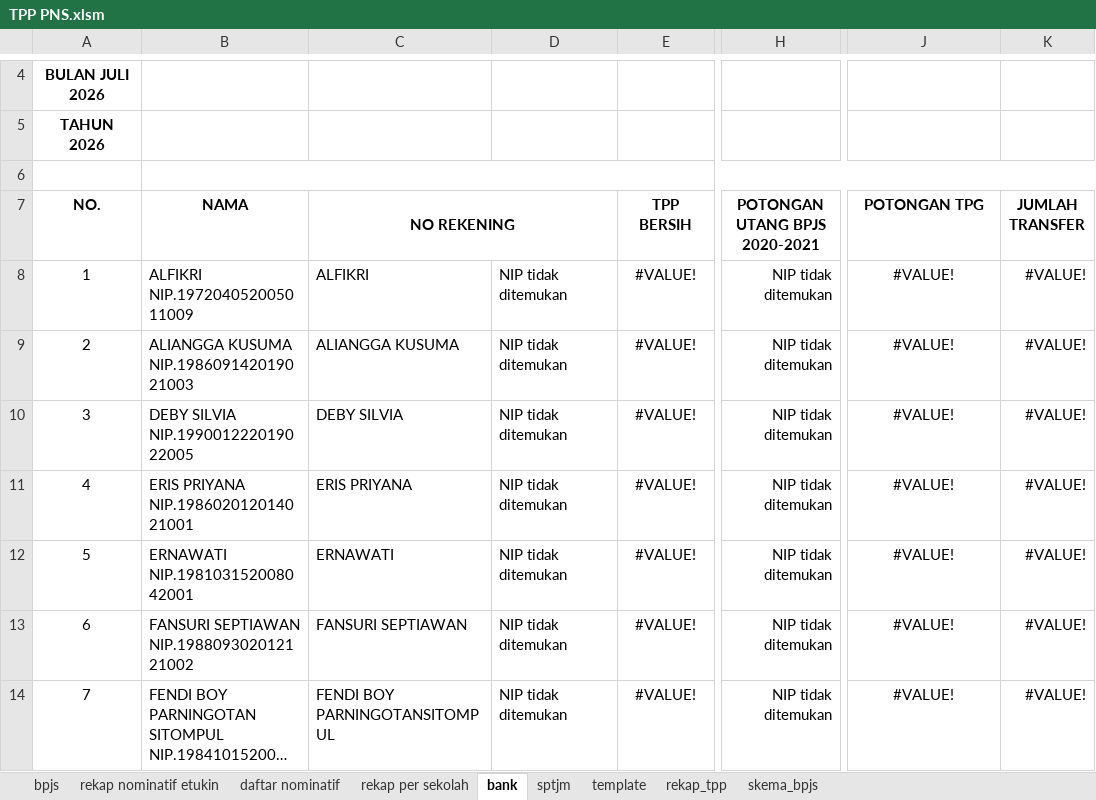
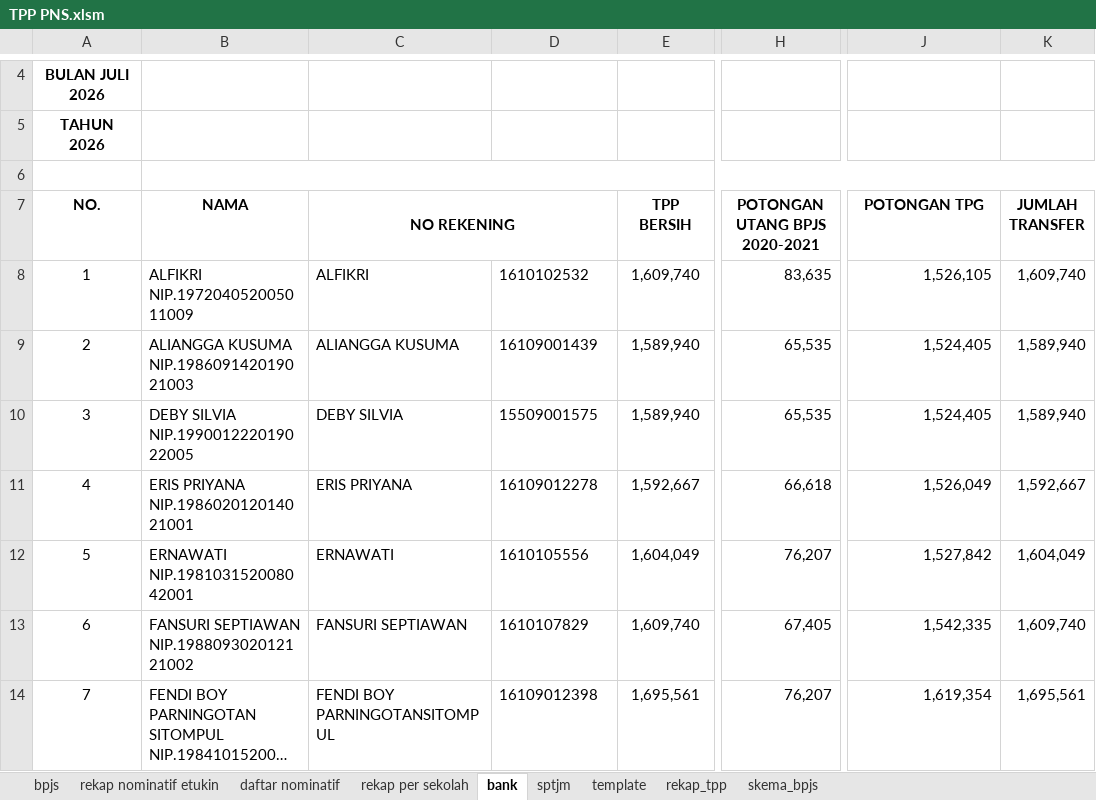
Before and after one commit to batupenyu/AppTPP, an Excel workbook: _usulan_tpp_smkn1_koba/PNS/TPP PNS.xlsm, sheet bank, drawn as a sheet; only a part is shown, gaps mark what is left out; long unchanged cells end in …; values as stored, in another font and other column widths than the file's, no borders; the diff covers the shown part only; the diff names each change by its address in the sheet, - before the commit and + after, or states it on an @@ line.

```diff
--- a/_usulan_tpp_smkn1_koba/PNS/TPP PNS.xlsm (sheet bank)
+++ b/_usulan_tpp_smkn1_koba/PNS/TPP PNS.xlsm (sheet bank)
-D8: NIP tidak ditemukan
+D8: 1610102532
-E8 (TPP BERSIH): #VALUE!
+E8 (TPP BERSIH): 1,609,740
-H8 (POTONGAN UTANG BPJS 2020-2021): NIP tidak ditemukan
+H8 (POTONGAN UTANG BPJS 2020-2021): 83,635
-J8 (POTONGAN TPG): #VALUE!
+J8 (POTONGAN TPG): 1,526,105
-J8:J14 alignment: center
+J8:J14 alignment: right
-K8 (JUMLAH TRANSFER): #VALUE!
+K8 (JUMLAH TRANSFER): 1,609,740
-D9: NIP tidak ditemukan
+D9: 16109001439
-E9:E10 (TPP BERSIH): #VALUE!
+E9:E10 (TPP BERSIH): 1,589,940
-H9:H10 (POTONGAN UTANG BPJS 2020-2021): NIP tidak ditemukan
+H9:H10 (POTONGAN UTANG BPJS 2020-2021): 65,535
-J9:J10 (POTONGAN TPG): #VALUE!
+J9:J10 (POTONGAN TPG): 1,524,405
-K9:K10 (JUMLAH TRANSFER): #VALUE!
+K9:K10 (JUMLAH TRANSFER): 1,589,940
-D10: NIP tidak ditemukan
+D10: 15509001575
-D11: NIP tidak ditemukan
+D11: 16109012278
-E11 (TPP BERSIH): #VALUE!
+E11 (TPP BERSIH): 1,592,667
-H11 (POTONGAN UTANG BPJS 2020-2021): NIP tidak ditemukan
+H11 (POTONGAN UTANG BPJS 2020-2021): 66,618
-J11 (POTONGAN TPG): #VALUE!
+J11 (POTONGAN TPG): 1,526,049
-K11 (JUMLAH TRANSFER): #VALUE!
+K11 (JUMLAH TRANSFER): 1,592,667
-D12: NIP tidak ditemukan
+D12: 1610105556
-E12 (TPP BERSIH): #VALUE!
+E12 (TPP BERSIH): 1,604,049
-H12 (POTONGAN UTANG BPJS 2020-2021): NIP tidak ditemukan
+H12 (POTONGAN UTANG BPJS 2020-2021): 76,207
-J12 (POTONGAN TPG): #VALUE!
+J12 (POTONGAN TPG): 1,527,842
-K12 (JUMLAH TRANSFER): #VALUE!
+K12 (JUMLAH TRANSFER): 1,604,049
-D13: NIP tidak ditemukan
+D13: 1610107829
-E13 (TPP BERSIH): #VALUE!
+E13 (TPP BERSIH): 1,609,740
-H13 (POTONGAN UTANG BPJS 2020-2021): NIP tidak ditemukan
+H13 (POTONGAN UTANG BPJS 2020-2021): 67,405
-J13 (POTONGAN TPG): #VALUE!
+J13 (POTONGAN TPG): 1,542,335
-K13 (JUMLAH TRANSFER): #VALUE!
+K13 (JUMLAH TRANSFER): 1,609,740
-D14: NIP tidak ditemukan
+D14: 16109012398
-E14 (TPP BERSIH): #VALUE!
+E14 (TPP BERSIH): 1,695,561
-H14 (POTONGAN UTANG BPJS 2020-2021): NIP tidak ditemukan
+H14 (POTONGAN UTANG BPJS 2020-2021): 76,207
-J14 (POTONGAN TPG): #VALUE!
+J14 (POTONGAN TPG): 1,619,354
-K14 (JUMLAH TRANSFER): #VALUE!
+K14 (JUMLAH TRANSFER): 1,695,561
```
Also changed, not shown: 1 added row, 1 removed row, 100 edited cells and cell formats elsewhere in this sheet, sheet template, sheet bpjs, sheet skema_bpjs, sheet daftar nominatif, sheet rekap nominatif etukin, sheet rekap_tpp, 2 more sheets, _usulan_tpp_smkn1_koba/PPPK/TPP P3K.xlsm, 1 other file.
